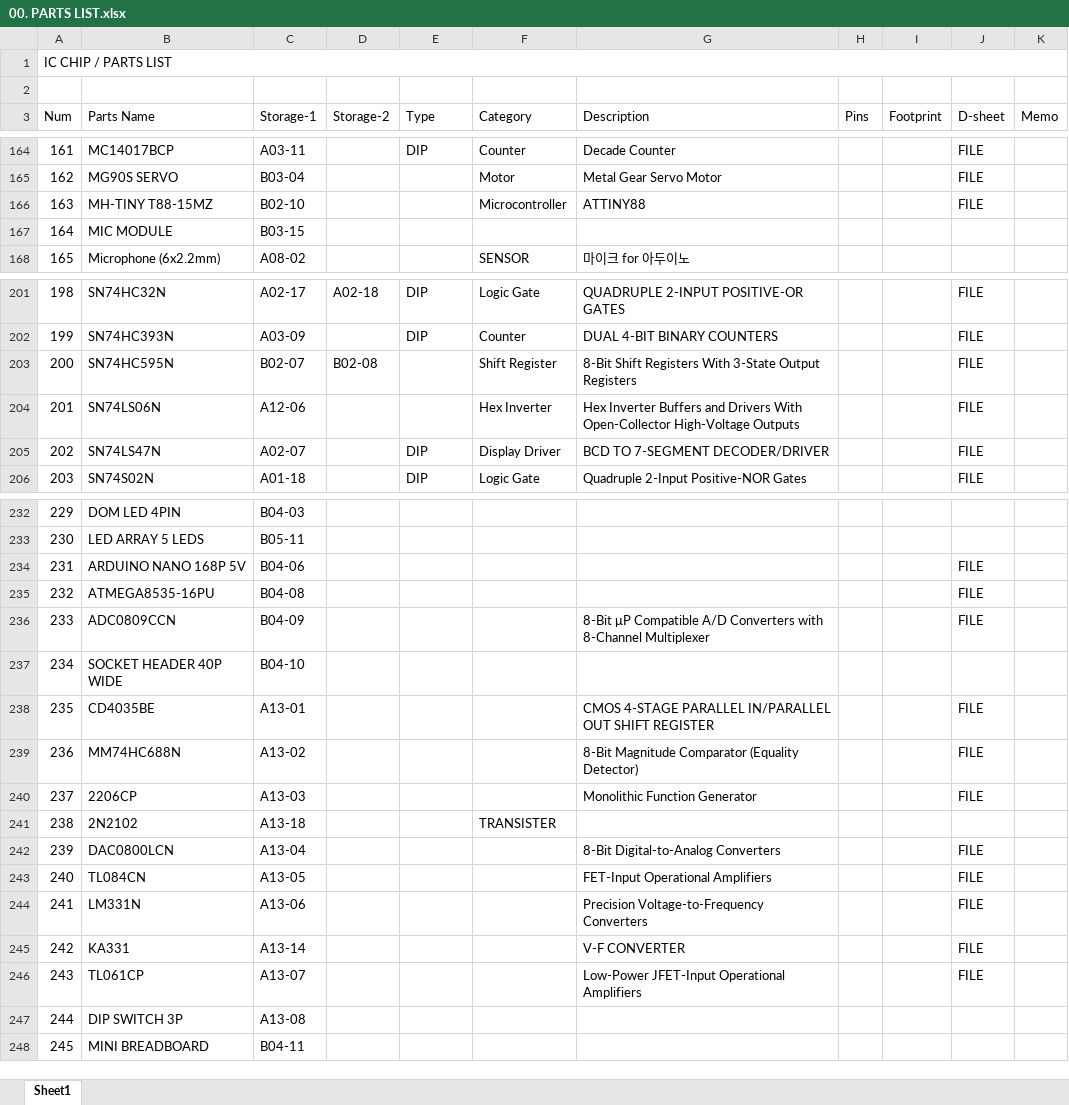
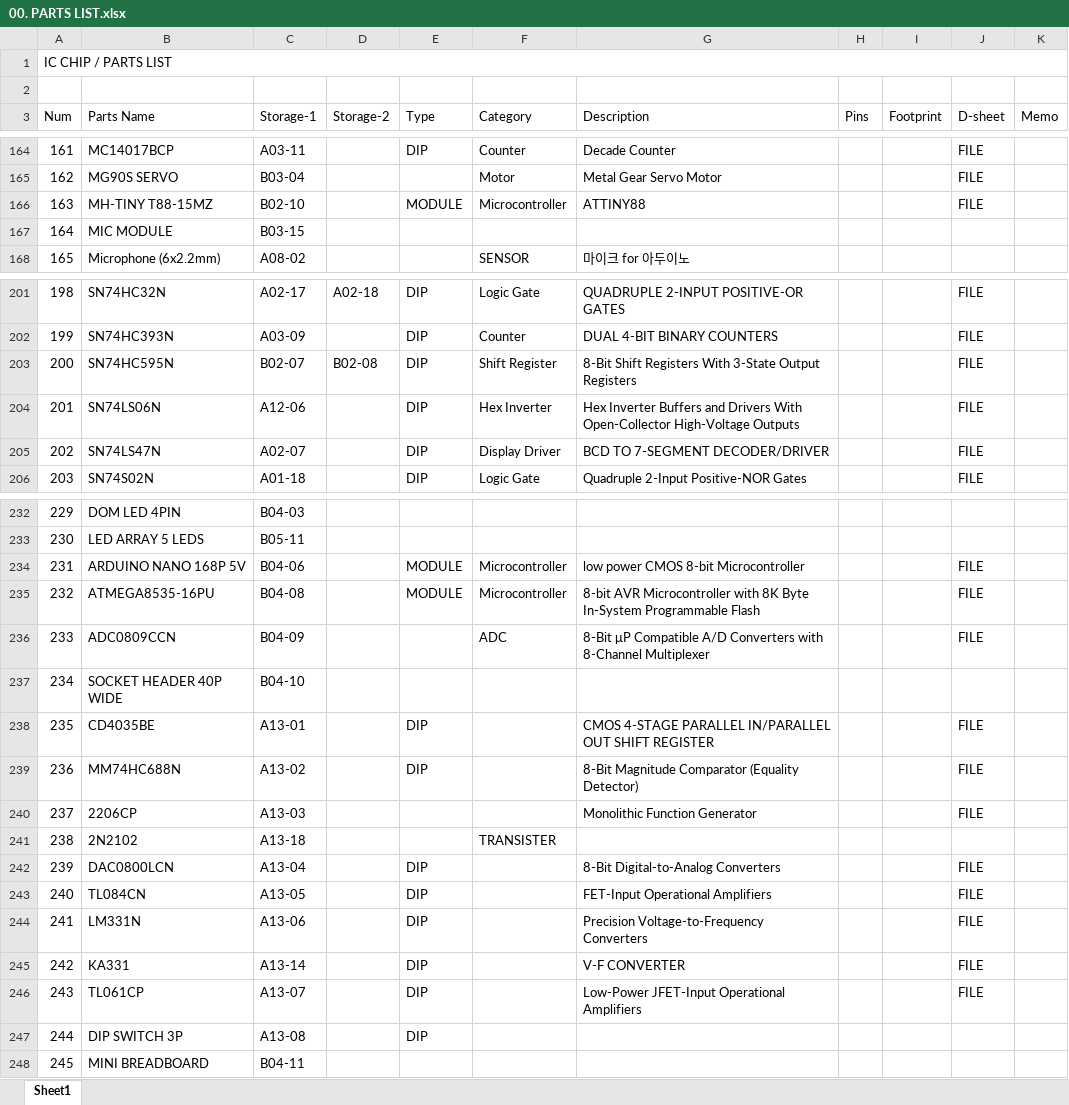
Before and after one commit to uki0327/datasheets, an Excel workbook: 00. PARTS LIST.xlsx, sheet Sheet1, drawn as a sheet; only a part is shown, gaps mark what is left out; values as stored, in another font and other column widths than the file's, no cell formats; the diff covers the shown part only; the diff names each change by its address in the sheet, - before the commit and + after, or states it on an @@ line.

```diff
--- a/00. PARTS LIST.xlsx (sheet Sheet1)
+++ b/00. PARTS LIST.xlsx (sheet Sheet1)
-E166 (Type): (empty)
+E166 (Type): MODULE
-E203:E204 (Type): (empty)
+E203:E204 (Type): DIP
-E234:E235 (Type): (empty)
+E234:E235 (Type): MODULE
-F234:F235 (Category): (empty)
+F234:F235 (Category): Microcontroller
-G234 (Description): (empty)
+G234 (Description): low power CMOS 8-bit Microcontroller
-G235 (Description): (empty)
+G235 (Description): 8-bit AVR Microcontroller with 8K Byte In-System Programmable Flash
-F236 (Category): (empty)
+F236 (Category): ADC
-E238:E239 (Type): (empty)
+E238:E239 (Type): DIP
-E242:E247 (Type): (empty)
+E242:E247 (Type): DIP
```
Also changed, not shown: 19 edited cells elsewhere in this sheet, cell formats, 16 other files.
